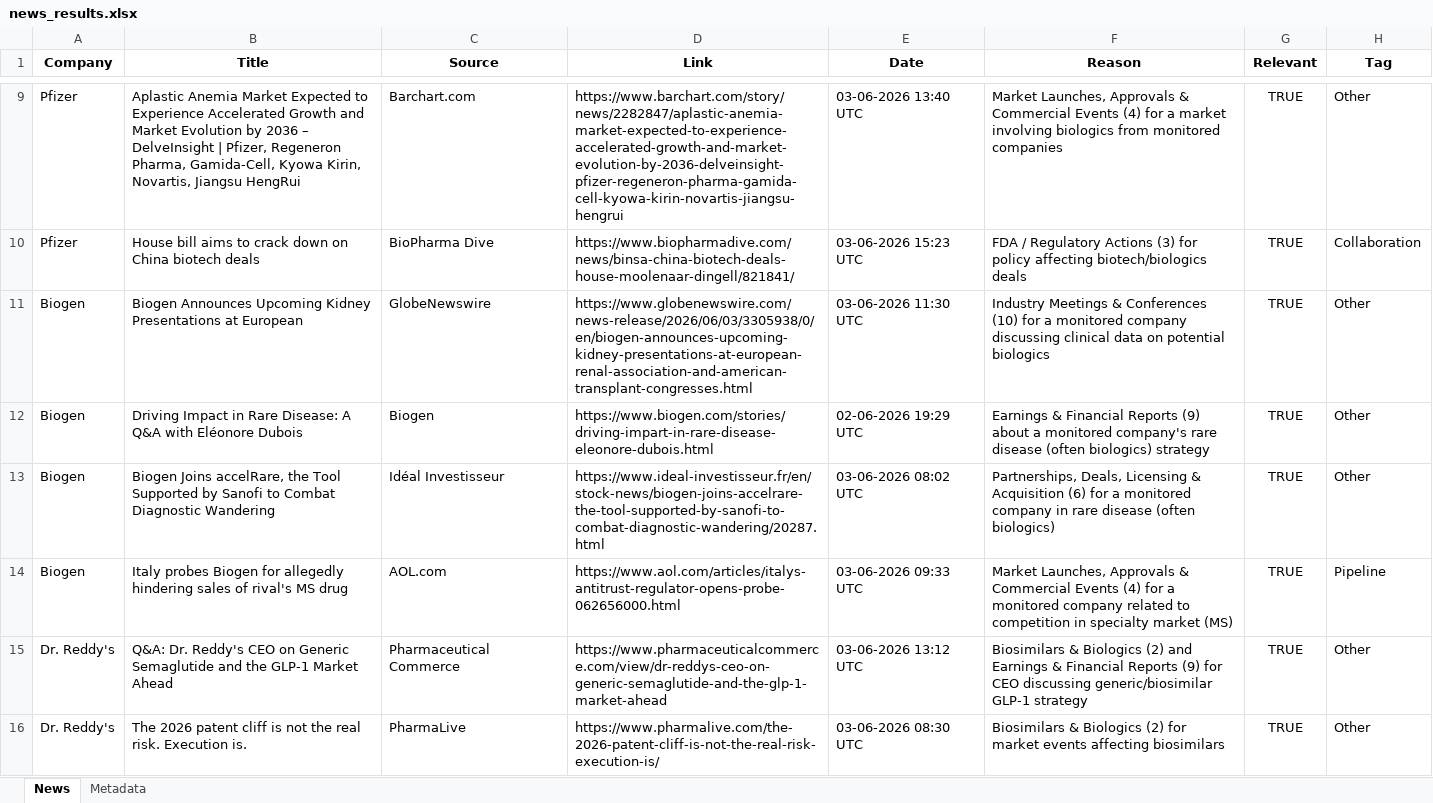
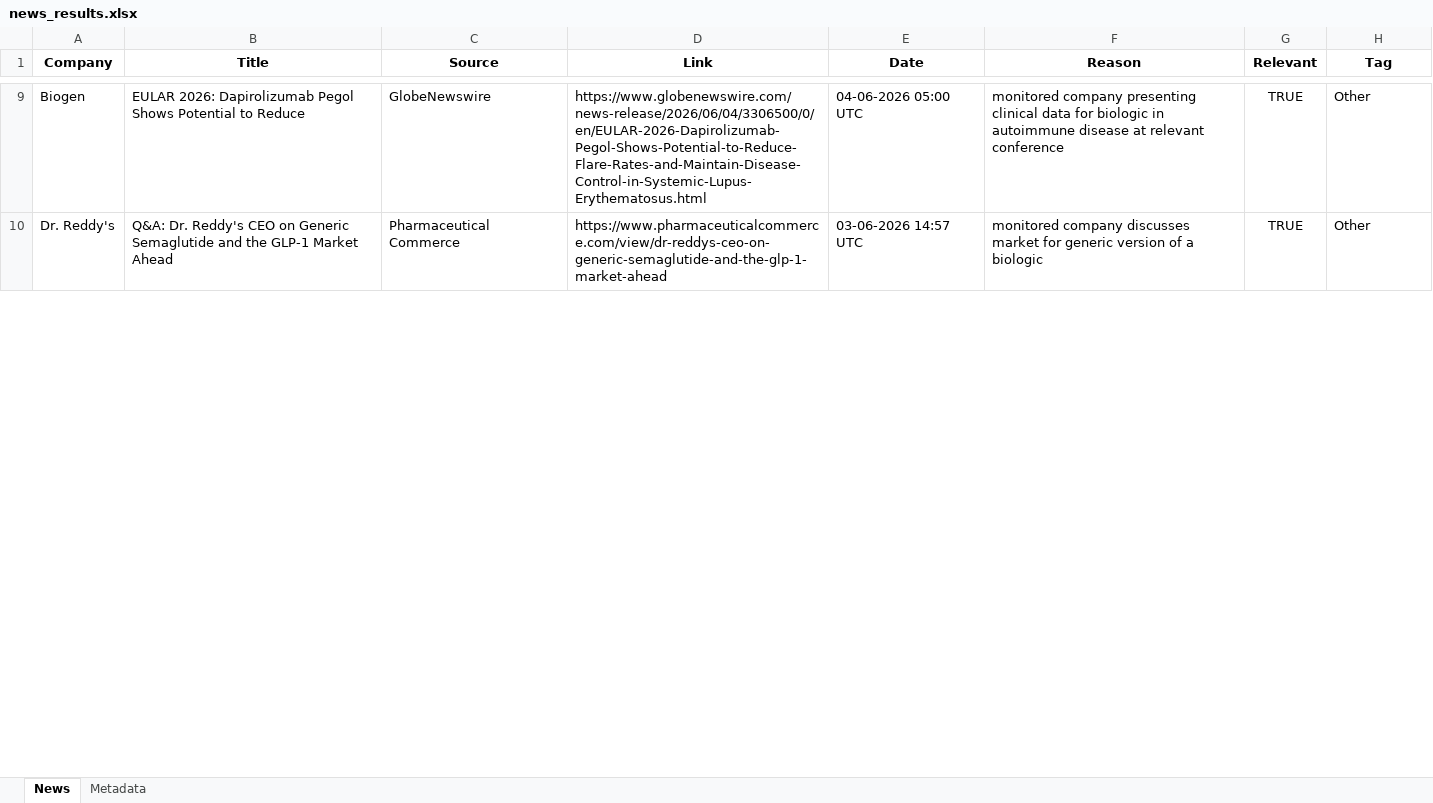
Before and after one commit to synapseKrishna/Ved, an Excel workbook: news_results.xlsx, sheet News, drawn as a sheet; only a part is shown, gaps mark what is left out; values as stored, in another font and other column widths than the file's, no borders; removed rows and columns are numbered as before the commit, all else as after; the diff covers the shown part only; the diff names each change by its address in the sheet, - before the commit and + after, or states it on an @@ line.

```diff
--- a/news_results.xlsx (sheet News)
+++ b/news_results.xlsx (sheet News)
-row 9: Pfizer | Aplastic Anemia Market Expected to Experience Accelerated Growth and Market Evolution by 2036 – DelveInsight | Pfizer, Regeneron Pharma, Gamida-Cell, Kyowa Kirin, Novartis, Jiangsu HengRui | Barchart.com | https://www.barchart.com/story/news/2282847/aplastic-anemia-market-expected-to-experience-accelerated-growth-and-market-evolution-by-2036-delveinsight-pfizer-regeneron-pharma-gamida-cell-kyowa-kirin-novartis-jiangsu-hengrui | 03-06-2026 13:40 UTC | Market Launches, Approvals & Commercial Events (4) for a market involving biologics from monitored companies | TRUE | Other
-row 10: Pfizer | House bill aims to crack down on China biotech deals | BioPharma Dive | https://www.biopharmadive.com/news/binsa-china-biotech-deals-house-moolenaar-dingell/821841/ | 03-06-2026 15:23 UTC | FDA / Regulatory Actions (3) for policy affecting biotech/biologics deals | TRUE | Collaboration
-B9 (Title): Biogen Announces Upcoming Kidney Presentations at European
+B9 (Title): EULAR 2026: Dapirolizumab Pegol Shows Potential to Reduce
-D9 (Link): https://www.globenewswire.com/news-release/2026/06/03/3305938/0/en/biogen-announces-upcoming-kidney-presentations-at-european-renal-association-and-american-transplant-congresses.html
+D9 (Link): https://www.globenewswire.com/news-release/2026/06/04/3306500/0/en/EULAR-2026-Dapirolizumab-Pegol-Shows-Potential-to-Reduce-Flare-Rates-and-Maintain-Disease-Control-in-Systemic-Lupus-Erythematosus.html
-E9 (Date): 03-06-2026 11:30 UTC
+E9 (Date): 04-06-2026 05:00 UTC
-F9 (Reason): Industry Meetings & Conferences (10) for a monitored company discussing clinical data on potential biologics
+F9 (Reason): monitored company presenting clinical data for biologic in autoimmune disease at relevant conference
-row 12: Biogen | Driving Impact in Rare Disease: A Q&A with Eléonore Dubois | Biogen | https://www.biogen.com/stories/driving-impart-in-rare-disease-eleonore-dubois.html | 02-06-2026 19:29 UTC | Earnings & Financial Reports (9) about a monitored company's rare disease (often biologics) strategy | TRUE | Other
-row 13: Biogen | Biogen Joins accelRare, the Tool Supported by Sanofi to Combat Diagnostic Wandering | Idéal Investisseur | https://www.ideal-investisseur.fr/en/stock-news/biogen-joins-accelrare-the-tool-supported-by-sanofi-to-combat-diagnostic-wandering/20287.html | 03-06-2026 08:02 UTC | Partnerships, Deals, Licensing & Acquisition (6) for a monitored company in rare disease (often biologics) | TRUE | Other
-row 14: Biogen | Italy probes Biogen for allegedly hindering sales of rival's MS drug | AOL.com | https://www.aol.com/articles/italys-antitrust-regulator-opens-probe-062656000.html | 03-06-2026 09:33 UTC | Market Launches, Approvals & Commercial Events (4) for a monitored company related to competition in specialty market (MS) | TRUE | Pipeline
-E10 (Date): 03-06-2026 13:12 UTC
+E10 (Date): 03-06-2026 14:57 UTC
-F10 (Reason): Biosimilars & Biologics (2) and Earnings & Financial Reports (9) for CEO discussing generic/biosimilar GLP-1 strategy
+F10 (Reason): monitored company discusses market for generic version of a biologic
-row 16: Dr. Reddy's | The 2026 patent cliff is not the real risk. Execution is. | PharmaLive | https://www.pharmalive.com/the-2026-patent-cliff-is-not-the-real-risk-execution-is/ | 03-06-2026 08:30 UTC | Biosimilars & Biologics (2) for market events affecting biosimilars | TRUE | Other
```
Also changed, not shown: 3 added rows, 12 removed rows and 29 edited cells elsewhere in this sheet, sheet Metadata, news_results_raw.xlsx.
